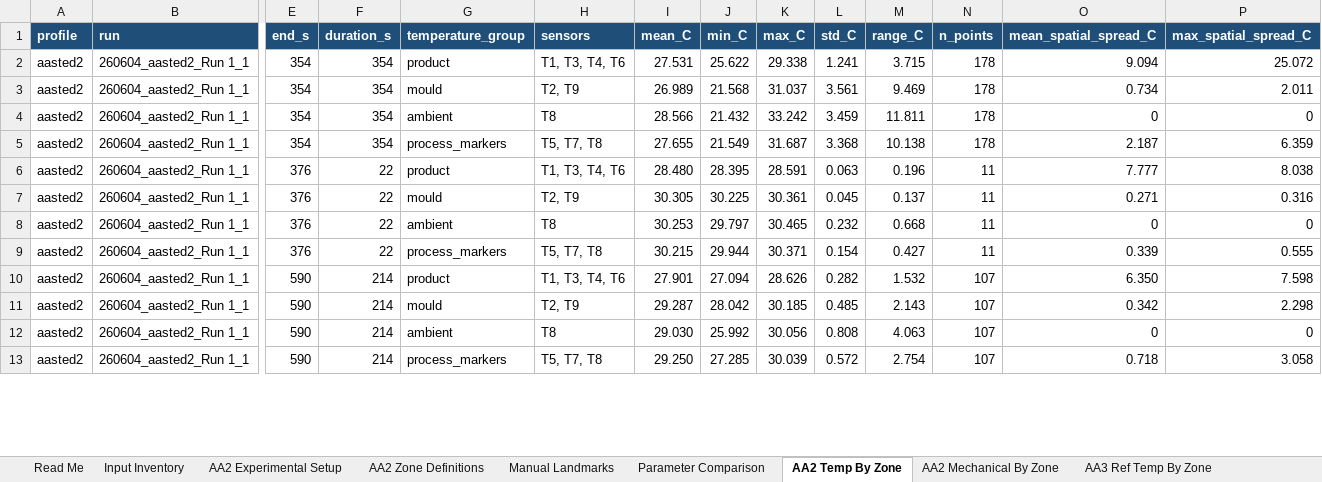
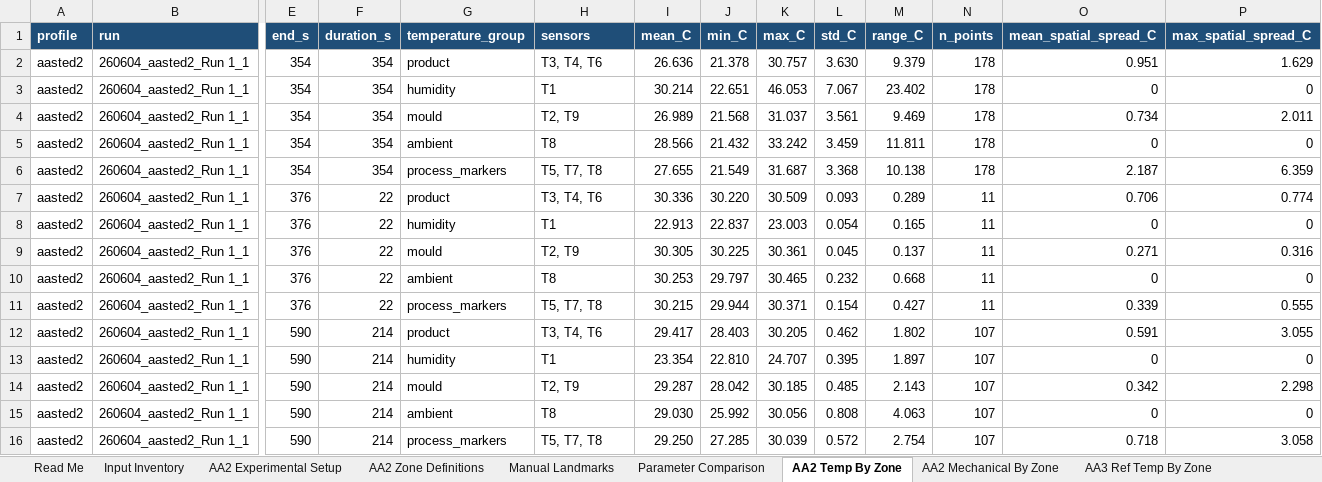
Before and after one commit to burkardj91/CHoNova---Data-Handling, an Excel workbook: outputs/aasted2_comparison/runs/260604_aasted2_Run_1_1_vs_aasted3_reference/reports/260604_aasted2_Run_1_1_vs_aasted3_reference_report.xlsx, sheet AA2 Temp By Zone, drawn as a sheet; only a part is shown, gaps mark what is left out; values as stored, in another font and other column widths than the file's, no borders; addresses are those after the commit; rows hold the shown columns only; the diff covers the shown part only; the diff names each change by its address in the sheet, - before the commit and + after, or states it on an @@ line.

Commit message:
Refine Aasted2 report comparisons

```diff
--- a/outputs/aasted2_comparison/runs/260604_aasted2_Run_1_1_vs_aasted3_reference/reports/260604_aasted2_Run_1_1_vs_aasted3_reference_report.xlsx (sheet AA2 Temp By Zone)
+++ b/outputs/aasted2_comparison/runs/260604_aasted2_Run_1_1_vs_aasted3_reference/reports/260604_aasted2_Run_1_1_vs_aasted3_reference_report.xlsx (sheet AA2 Temp By Zone)
-H2 (sensors): T1, T3, T4, T6
+H2 (sensors): T3, T4, T6
-I2 (mean_C): 27.531
+I2 (mean_C): 26.636
-J2 (min_C): 25.622
+J2 (min_C): 21.378
-K2 (max_C): 29.338
+K2 (max_C): 30.757
-L2 (std_C): 1.241
+L2 (std_C): 3.630
-M2 (range_C): 3.715
+M2 (range_C): 9.379
-O2 (mean_spatial_spread_C): 9.094
+O2 (mean_spatial_spread_C): 0.951
-P2 (max_spatial_spread_C): 25.072
+P2 (max_spatial_spread_C): 1.629
+row 3: aasted2 | 260604_aasted2_Run 1_1 | 354 | 354 | humidity | T1 | 30.214 | 22.651 | 46.053 | 7.067 | 23.402 | 178 | 0 | 0
-H7 (sensors): T1, T3, T4, T6
+H7 (sensors): T3, T4, T6
-I7 (mean_C): 28.480
+I7 (mean_C): 30.336
-J7 (min_C): 28.395
+J7 (min_C): 30.220
-K7 (max_C): 28.591
+K7 (max_C): 30.509
-L7 (std_C): 0.063
+L7 (std_C): 0.093
-M7 (range_C): 0.196
+M7 (range_C): 0.289
-O7 (mean_spatial_spread_C): 7.777
+O7 (mean_spatial_spread_C): 0.706
-P7 (max_spatial_spread_C): 8.038
+P7 (max_spatial_spread_C): 0.774
+row 8: aasted2 | 260604_aasted2_Run 1_1 | 376 | 22 | humidity | T1 | 22.913 | 22.837 | 23.003 | 0.054 | 0.165 | 11 | 0 | 0
-H12 (sensors): T1, T3, T4, T6
+H12 (sensors): T3, T4, T6
-I12 (mean_C): 27.901
+I12 (mean_C): 29.417
-J12 (min_C): 27.094
+J12 (min_C): 28.403
-K12 (max_C): 28.626
+K12 (max_C): 30.205
-L12 (std_C): 0.282
+L12 (std_C): 0.462
-M12 (range_C): 1.532
+M12 (range_C): 1.802
-O12 (mean_spatial_spread_C): 6.350
+O12 (mean_spatial_spread_C): 0.591
-P12 (max_spatial_spread_C): 7.598
+P12 (max_spatial_spread_C): 3.055
+row 13: aasted2 | 260604_aasted2_Run 1_1 | 590 | 214 | humidity | T1 | 23.354 | 22.810 | 24.707 | 0.395 | 1.897 | 107 | 0 | 0
```
Also changed, not shown: 13 added rows and 104 edited cells elsewhere in this sheet, sheet AA3 Ref Temp By Zone, sheet Cooling Aggregates, sheet Temp Until Detach Onset, sheet Cooling Comparison, sheet Read Me, sheet Input Inventory, other sheet tabs, charts or pictures, 6 other files.
